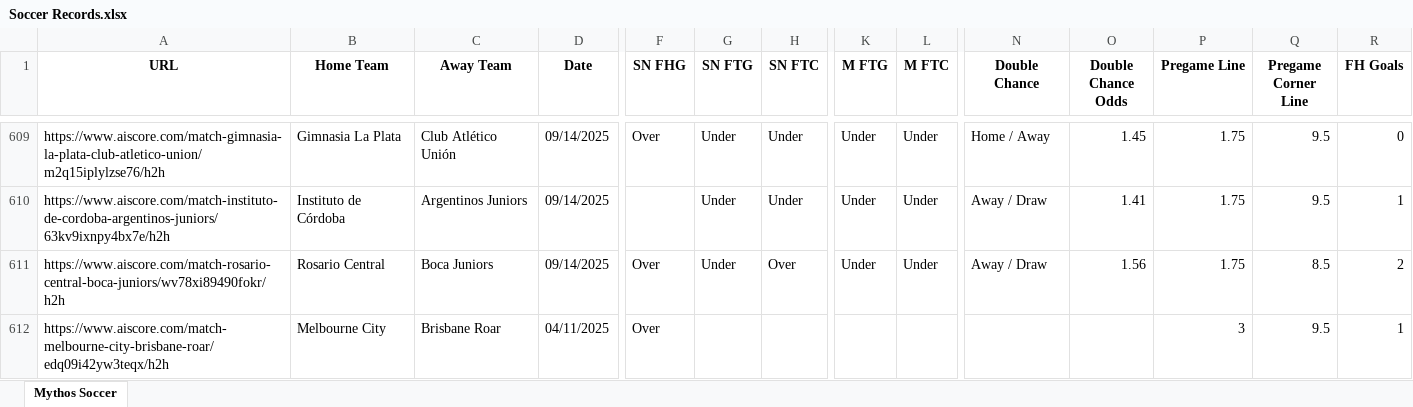
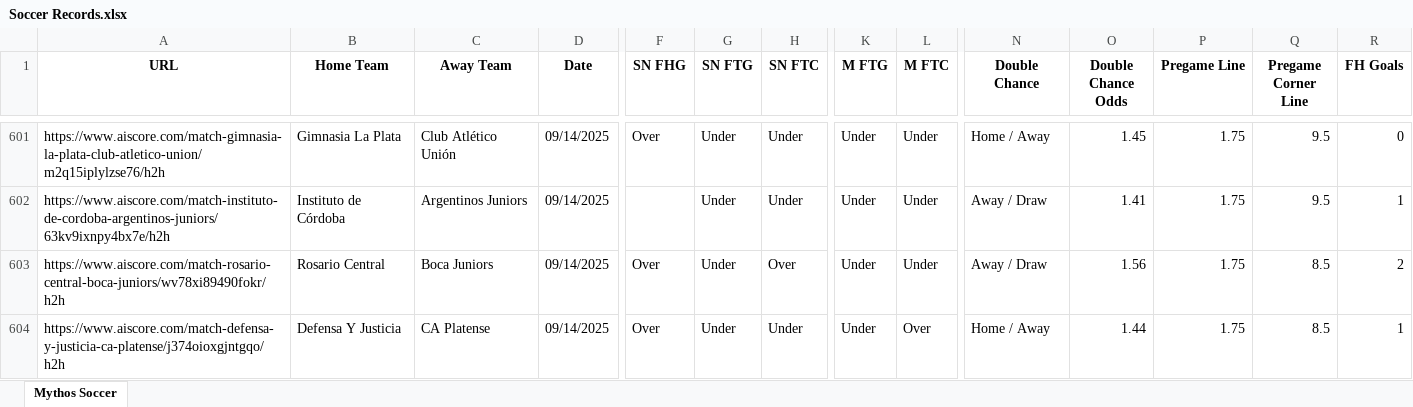
Before and after one commit to Captain-Duckie/whop, an Excel workbook: public/Soccer Records.xlsx, sheet Mythos Soccer, drawn as a sheet; only a part is shown, gaps mark what is left out; the shorter side is filled out with more unchanged rows; values as stored, in another font and other column widths than the file's, no borders; rows hold the shown columns only; the diff covers the shown part only; the diff names each change by its address in the sheet, - before the commit and + after, or states it on an @@ line.

Commit message:
Auto-update Soccer Records at 2025-09-15T00:09:36.170855

```diff
--- a/public/Soccer Records.xlsx (sheet Mythos Soccer)
+++ b/public/Soccer Records.xlsx (sheet Mythos Soccer)
+row 604: https://www.aiscore.com/match-defensa-y-justicia-ca-platense/j374oioxgjntgqo/h2h | Defensa Y Justicia | CA Platense | 09/14/2025 | Over | Under | Under | Under | Over | Home / Away | 1.44 | 1.75 | 8.5 | 1
```
Also changed, not shown: 30 added rows, 28 removed rows and 22 edited cells elsewhere in this sheet.
